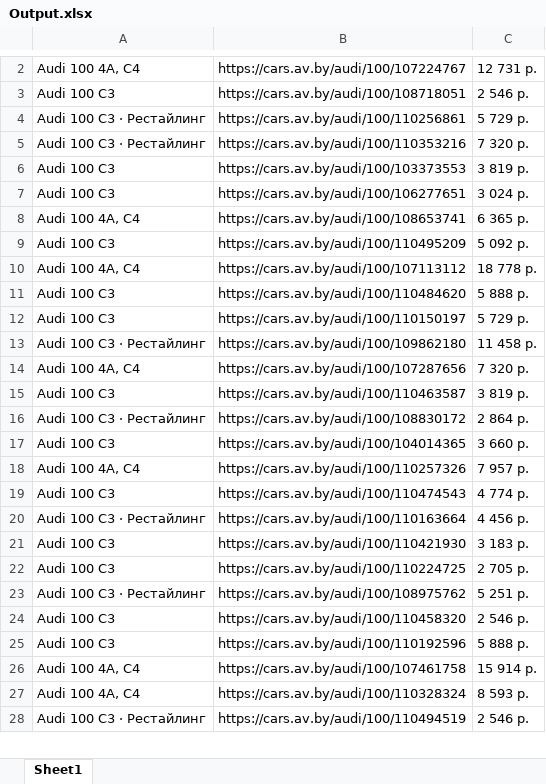
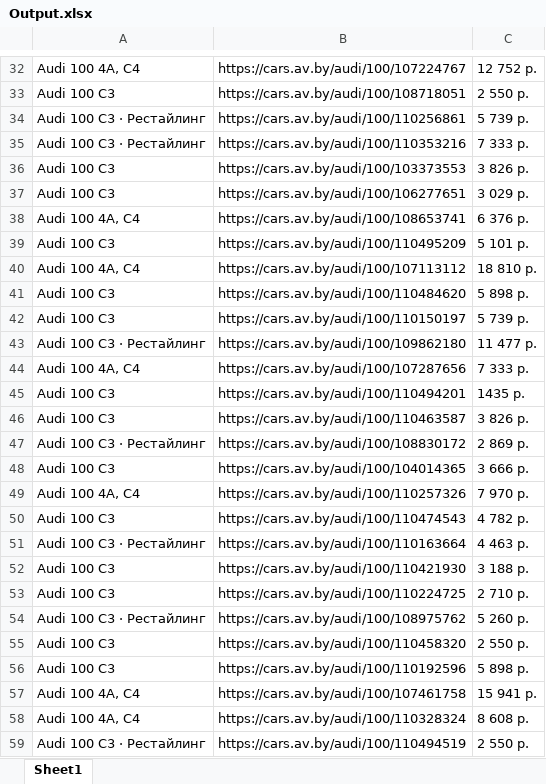
Before and after one commit to msamoncenko/ParsingAndSavingDataFromAV.byWebsiteProject, an Excel workbook: Output.xlsx, sheet Sheet1, drawn as a sheet; only a part is shown, gaps mark what is left out; values as stored, in another font and other column widths than the file's, no borders; addresses are those after the commit; the diff covers the shown part only; the diff names each change by its address in the sheet, - before the commit and + after, or states it on an @@ line.

```diff
--- a/Output.xlsx (sheet Sheet1)
+++ b/Output.xlsx (sheet Sheet1)
-C32: 12 731 р.
+C32: 12 752 р.
-C33: 2 546 р.
+C33: 2 550 р.
-C34: 5 729 р.
+C34: 5 739 р.
-C35: 7 320 р.
+C35: 7 333 р.
-C36: 3 819 р.
+C36: 3 826 р.
-C37: 3 024 р.
+C37: 3 029 р.
-C38: 6 365 р.
+C38: 6 376 р.
-C39: 5 092 р.
+C39: 5 101 р.
-C40: 18 778 р.
+C40: 18 810 р.
-C41: 5 888 р.
+C41: 5 898 р.
-C42: 5 729 р.
+C42: 5 739 р.
-C43: 11 458 р.
+C43: 11 477 р.
-C44: 7 320 р.
+C44: 7 333 р.
+row 45: Audi 100 С3 | https://cars.av.by/audi/100/110494201 | 1435 р.
-C46: 3 819 р.
+C46: 3 826 р.
-C47: 2 864 р.
+C47: 2 869 р.
-C48: 3 660 р.
+C48: 3 666 р.
-C49: 7 957 р.
+C49: 7 970 р.
-C50: 4 774 р.
+C50: 4 782 р.
-C51: 4 456 р.
+C51: 4 463 р.
-C52: 3 183 р.
+C52: 3 188 р.
-C53: 2 705 р.
+C53: 2 710 р.
-C54: 5 251 р.
+C54: 5 260 р.
-C55: 2 546 р.
+C55: 2 550 р.
-C56: 5 888 р.
+C56: 5 898 р.
-C57: 15 914 р.
+C57: 15 941 р.
-C58: 8 593 р.
+C58: 8 608 р.
-C59: 2 546 р.
+C59: 2 550 р.
```
Also changed, not shown: 30 added rows, 31 removed rows and 16 edited cells elsewhere in this sheet, 18 other files.
